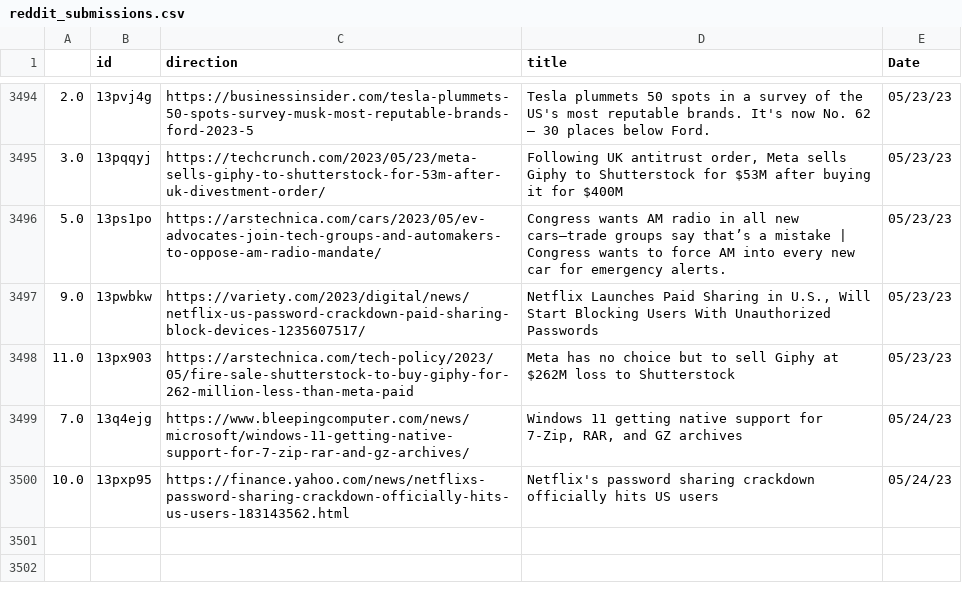
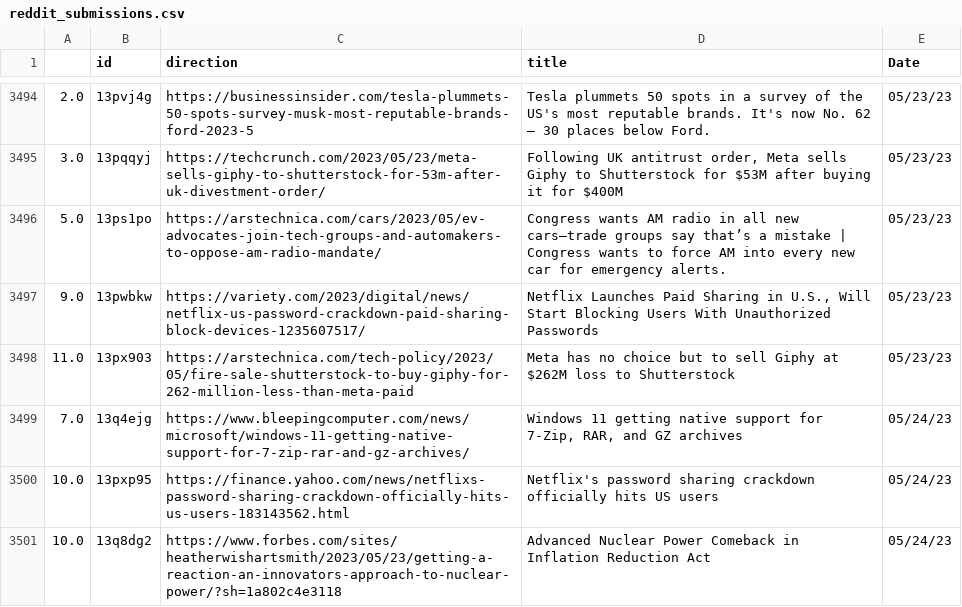
Before and after one commit to jesusyanez/Reddit-scraper-to-html-table, a CSV file: data/reddit_submissions.csv, drawn as a sheet; only a part is shown, gaps mark what is left out; the diff names each change by its address in the sheet, - before the commit and + after, or states it on an @@ line.

```diff
--- a/data/reddit_submissions.csv
+++ b/data/reddit_submissions.csv
+row 3501: 10.0 | 13q8dg2 | https://www.forbes.com/sites/heatherwishartsmith/2023/05/23/getting-a-reaction-an-innovators-approach-to-nuclear-power/?sh=1a802c4e3118 | Advanced Nuclear Power Comeback in Inflation Reduction Act | 05/24/23
```
Also changed, not shown: data/techline_data.csv.
